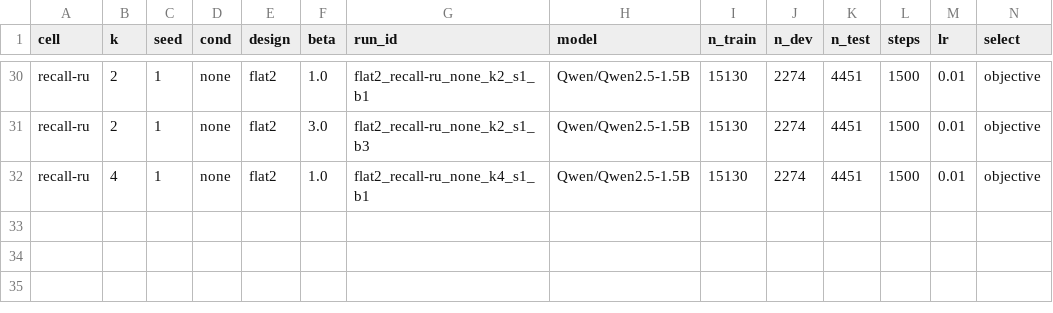
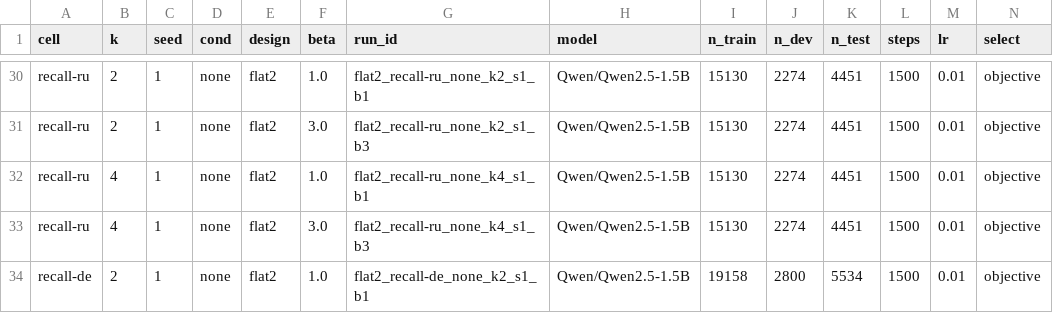
Before and after one commit to sirotenkogeorgii/prefix-programs, a CSV file: results_sync/flat2.csv, drawn as a sheet; only a part is shown, gaps mark what is left out; rows hold the shown columns only; the diff names each change by its address in the sheet, - before the commit and + after, or states it on an @@ line.

Commit message:
Sync results from Colab

```diff
--- a/results_sync/flat2.csv
+++ b/results_sync/flat2.csv
+row 33: recall-ru | 4 | 1 | none | flat2 | 3.0 | flat2_recall-ru_none_k4_s1_b3 | Qwen/Qwen2.5-1.5B | 15130 | 2274 | 4451 | 1500 | 0.01 | objective
+row 34: recall-de | 2 | 1 | none | flat2 | 1.0 | flat2_recall-de_none_k2_s1_b1 | Qwen/Qwen2.5-1.5B | 19158 | 2800 | 5534 | 1500 | 0.01 | objective
```
Also changed, not shown: 6 other files.
